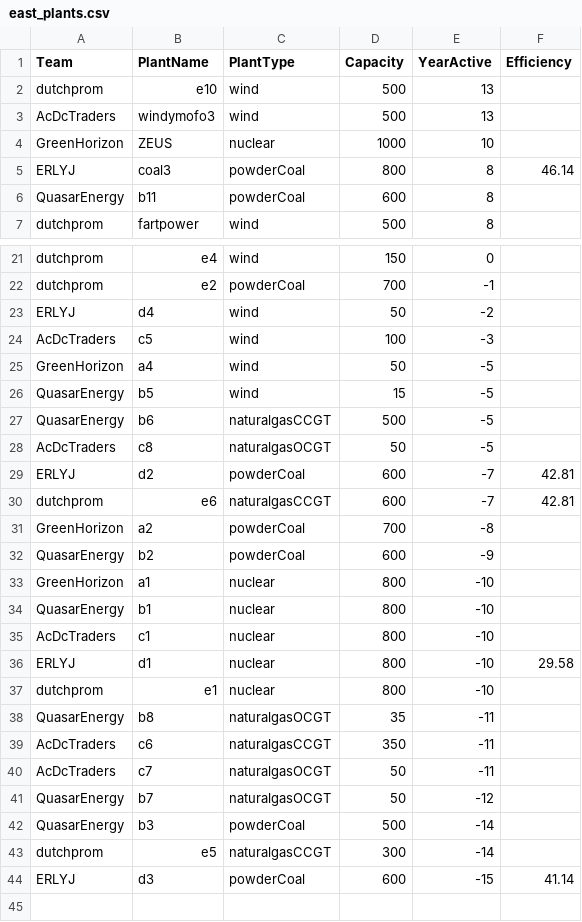
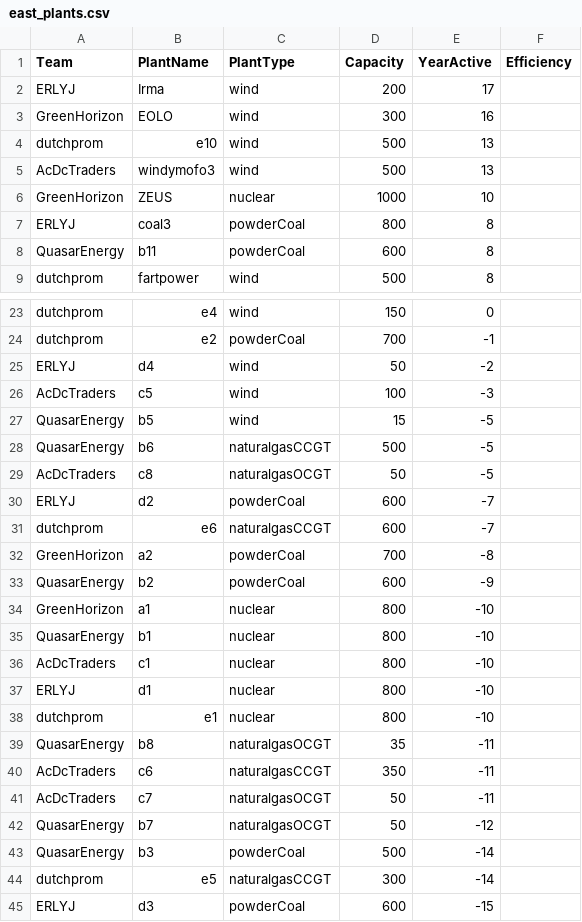
Before and after one commit to yashtambi/EnergyMarket, a CSV file: east_plants.csv, drawn as a sheet; only a part is shown, gaps mark what is left out.

Commit message:
Updated plants and fuel prices as per r18

```diff
--- a/east_plants.csv
+++ b/east_plants.csv
@@ -1,2 +1,4 @@
 Team,PlantName,PlantType,Capacity,YearActive,Efficiency
+ERLYJ,Irma,wind,200,17,
+GreenHorizon,EOLO,wind,300,16,
 dutchprom,e10,wind,500,13,
@@ -4,3 +6,3 @@ AcDcTraders,windymofo3,wind,500,13,
 GreenHorizon,ZEUS,nuclear,1000,10,
-ERLYJ,coal3,powderCoal,800,8,46.14
+ERLYJ,coal3,powderCoal,800,8,
 QuasarEnergy,b11,powderCoal,600,8,
@@ -24,3 +26,2 @@ ERLYJ,d4,wind,50,-2,
 AcDcTraders,c5,wind,100,-3,
-GreenHorizon,a4,wind,50,-5,
 QuasarEnergy,b5,wind,15,-5,
@@ -28,4 +29,4 @@ QuasarEnergy,b6,naturalgasCCGT,500,-5,
 AcDcTraders,c8,naturalgasOCGT,50,-5,
-ERLYJ,d2,powderCoal,600,-7,42.81
-dutchprom,e6,naturalgasCCGT,600,-7,42.81
+ERLYJ,d2,powderCoal,600,-7,
+dutchprom,e6,naturalgasCCGT,600,-7,
 GreenHorizon,a2,powderCoal,700,-8,
@@ -35,3 +36,3 @@ QuasarEnergy,b1,nuclear,800,-10,
 AcDcTraders,c1,nuclear,800,-10,
-ERLYJ,d1,nuclear,800,-10,29.58
+ERLYJ,d1,nuclear,800,-10,
 dutchprom,e1,nuclear,800,-10,
@@ -43,2 +44,2 @@ QuasarEnergy,b3,powderCoal,500,-14,
 dutchprom,e5,naturalgasCCGT,300,-14,
-ERLYJ,d3,powderCoal,600,-15,41.14
+ERLYJ,d3,powderCoal,600,-15,
```
Also changed, not shown: 2 other files.
